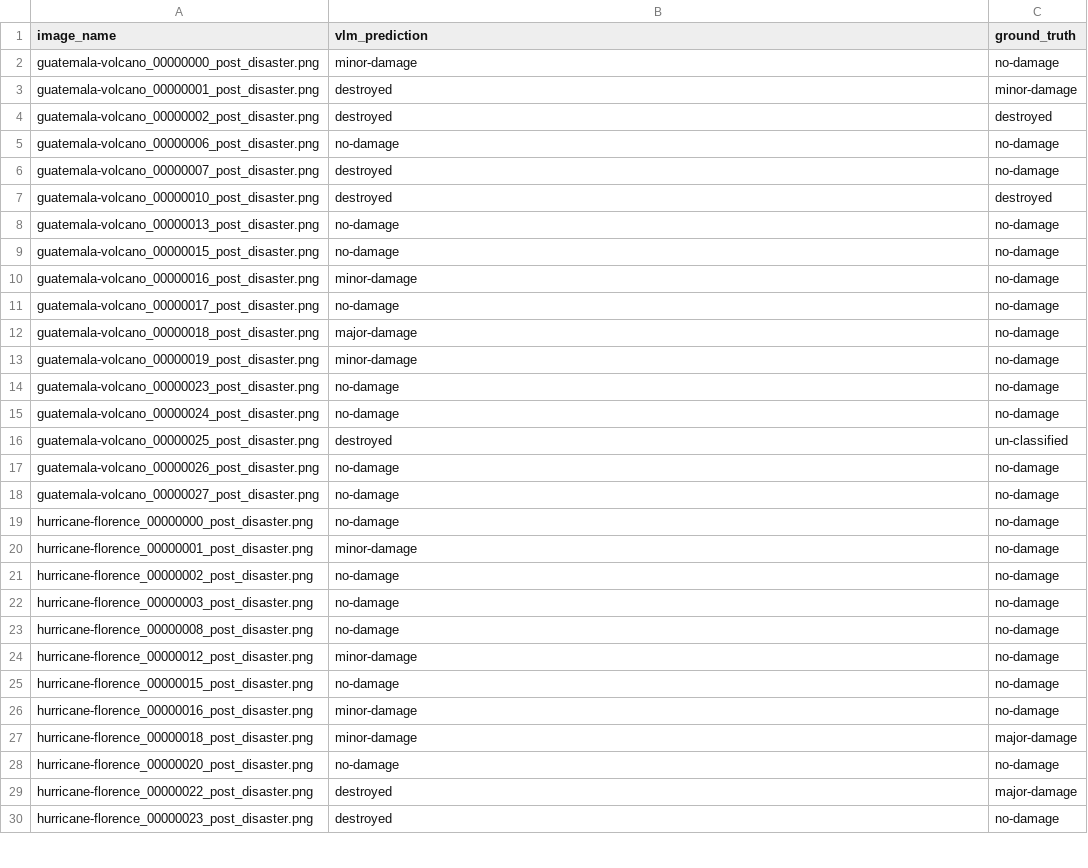
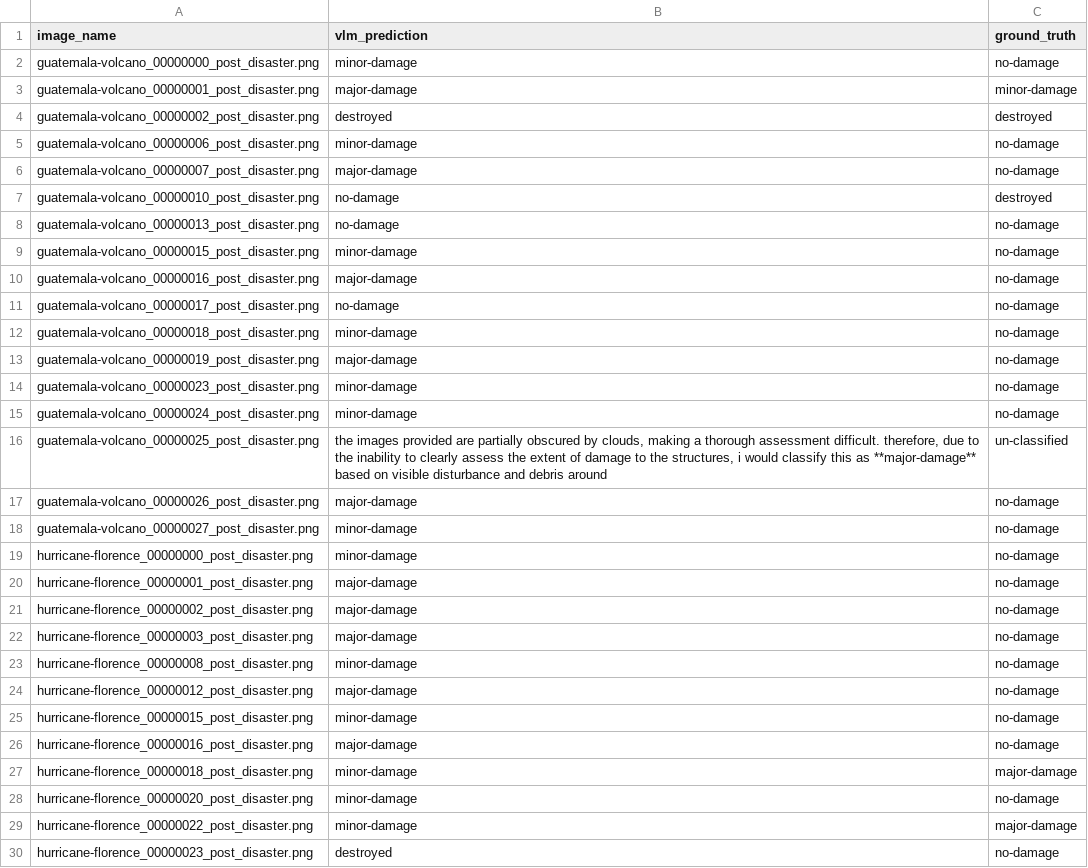
Before and after one commit to AryamanTomer/CS-4485-Disaster-Damage-Assessment, a CSV file: evaluation/results.csv, drawn as a sheet; only a part is shown; the diff covers the shown part only.

```diff
--- a/evaluation/results.csv
+++ b/evaluation/results.csv
@@ -2,29 +2,29 @@ image_name,vlm_prediction,ground_truth
 guatemala-volcano_00000000_post_disaster.png,minor-damage,no-damage
-guatemala-volcano_00000001_post_disaster.png,destroyed,minor-damage
+guatemala-volcano_00000001_post_disaster.png,major-damage,minor-damage
 guatemala-volcano_00000002_post_disaster.png,destroyed,destroyed
-guatemala-volcano_00000006_post_disaster.png,no-damage,no-damage
-guatemala-volcano_00000007_post_disaster.png,destroyed,no-damage
-guatemala-volcano_00000010_post_disaster.png,destroyed,destroyed
+guatemala-volcano_00000006_post_disaster.png,minor-damage,no-damage
+guatemala-volcano_00000007_post_disaster.png,major-damage,no-damage
+guatemala-volcano_00000010_post_disaster.png,no-damage,destroyed
 guatemala-volcano_00000013_post_disaster.png,no-damage,no-damage
-guatemala-volcano_00000015_post_disaster.png,no-damage,no-damage
-guatemala-volcano_00000016_post_disaster.png,minor-damage,no-damage
+guatemala-volcano_00000015_post_disaster.png,minor-damage,no-damage
+guatemala-volcano_00000016_post_disaster.png,major-damage,no-damage
 guatemala-volcano_00000017_post_disaster.png,no-damage,no-damage
-guatemala-volcano_00000018_post_disaster.png,major-damage,no-damage
-guatemala-volcano_00000019_post_disaster.png,minor-damage,no-damage
-guatemala-volcano_00000023_post_disaster.png,no-damage,no-damage
-guatemala-volcano_00000024_post_disaster.png,no-damage,no-damage
-guatemala-volcano_00000025_post_disaster.png,destroyed,un-classified
-guatemala-volcano_00000026_post_disaster.png,no-damage,no-damage
-guatemala-volcano_00000027_post_disaster.png,no-damage,no-damage
-hurricane-florence_00000000_post_disaster.png,no-damage,no-damage
-hurricane-florence_00000001_post_disaster.png,minor-damage,no-damage
-hurricane-florence_00000002_post_disaster.png,no-damage,no-damage
-hurricane-florence_00000003_post_disaster.png,no-damage,no-damage
-hurricane-florence_00000008_post_disaster.png,no-damage,no-damage
-hurricane-florence_00000012_post_disaster.png,minor-damage,no-damage
-hurricane-florence_00000015_post_disaster.png,no-damage,no-damage
-hurricane-florence_00000016_post_disaster.png,minor-damage,no-damage
+guatemala-volcano_00000018_post_disaster.png,minor-damage,no-damage
+guatemala-volcano_00000019_post_disaster.png,major-damage,no-damage
+guatemala-volcano_00000023_post_disaster.png,minor-damage,no-damage
+guatemala-volcano_00000024_post_disaster.png,minor-damage,no-damage
+guatemala-volcano_00000025_post_disaster.png,"the images provided are partially obscured by clouds, making a thorough assessment difficult. therefore, due to the inability to clearly assess the extent of damage to the structures, i would classify this as **major-damage** based on visible disturbance and debris around",un-classified
+guatemala-volcano_00000026_post_disaster.png,major-damage,no-damage
+guatemala-volcano_00000027_post_disaster.png,minor-damage,no-damage
+hurricane-florence_00000000_post_disaster.png,minor-damage,no-damage
+hurricane-florence_00000001_post_disaster.png,major-damage,no-damage
+hurricane-florence_00000002_post_disaster.png,major-damage,no-damage
+hurricane-florence_00000003_post_disaster.png,major-damage,no-damage
+hurricane-florence_00000008_post_disaster.png,minor-damage,no-damage
+hurricane-florence_00000012_post_disaster.png,major-damage,no-damage
+hurricane-florence_00000015_post_disaster.png,minor-damage,no-damage
+hurricane-florence_00000016_post_disaster.png,major-damage,no-damage
 hurricane-florence_00000018_post_disaster.png,minor-damage,major-damage
-hurricane-florence_00000020_post_disaster.png,no-damage,no-damage
-hurricane-florence_00000022_post_disaster.png,destroyed,major-damage
+hurricane-florence_00000020_post_disaster.png,minor-damage,no-damage
+hurricane-florence_00000022_post_disaster.png,minor-damage,major-damage
 hurricane-florence_00000023_post_disaster.png,destroyed,no-damage
```
Also changed, not shown: 40 edited cells elsewhere in this file, 1 other file.
